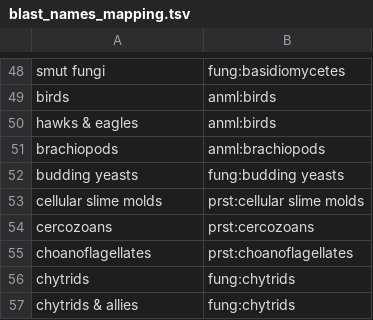
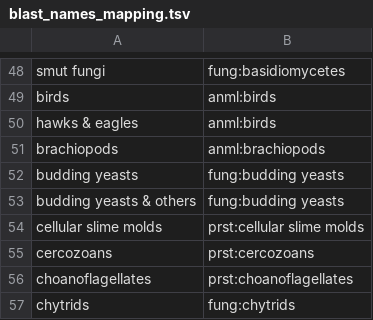
Before and after one commit to ncbi/fcs-gx, a TSV file: make_gxdb/blast_names_mapping.tsv, drawn as a sheet; only a part is shown, gaps mark what is left out; the shorter side is filled out with more unchanged rows; the diff names each change by its address in the sheet, - before the commit and + after, or states it on an @@ line.

```diff
--- a/make_gxdb/blast_names_mapping.tsv
+++ b/make_gxdb/blast_names_mapping.tsv
+row 53: budding yeasts & others | fung:budding yeasts
```
Also changed, not shown: 24 other files.
